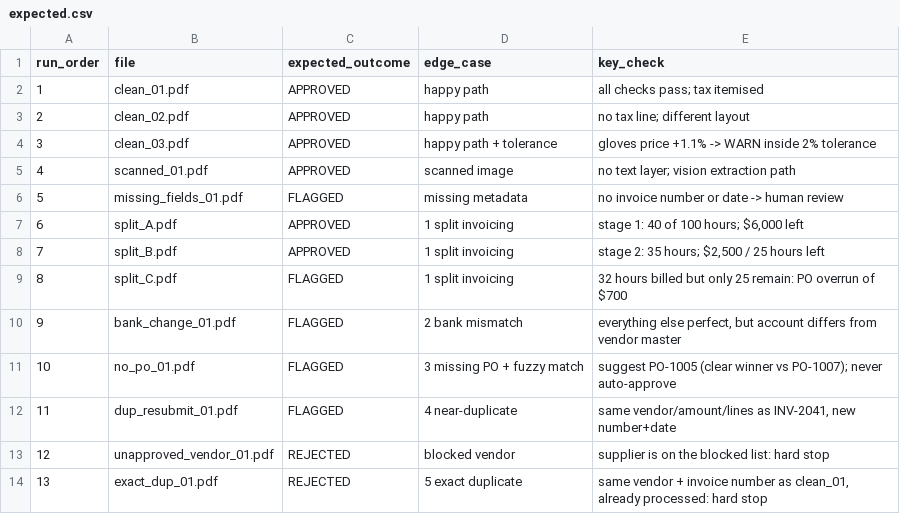
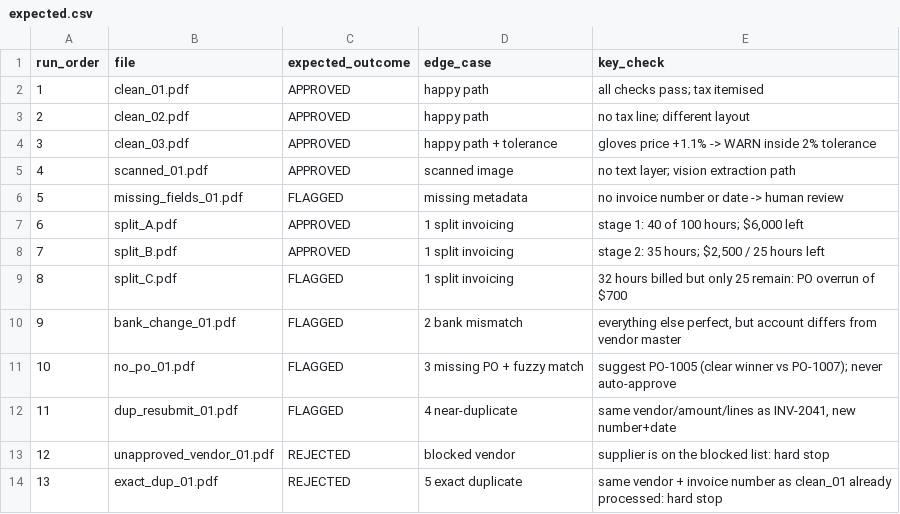
Before and after one commit to SreelathaVS/invoice-agent-zamp, a CSV file: data/expected.csv, drawn as a sheet.

Commit message:
Checking Flags and rejects

```diff
--- a/data/expected.csv
+++ b/data/expected.csv
@@ -13,2 +13,2 @@ run_order,file,expected_outcome,edge_case,key_check
 12,unapproved_vendor_01.pdf,REJECTED,blocked vendor,supplier is on the blocked list: hard stop
-13,exact_dup_01.pdf,REJECTED,5 exact duplicate,"same vendor + invoice number as clean_01, already processed: hard stop"
+13,exact_dup_01.pdf,REJECTED,5 exact duplicate,same vendor + invoice number as clean_01 already processed: hard stop
```
